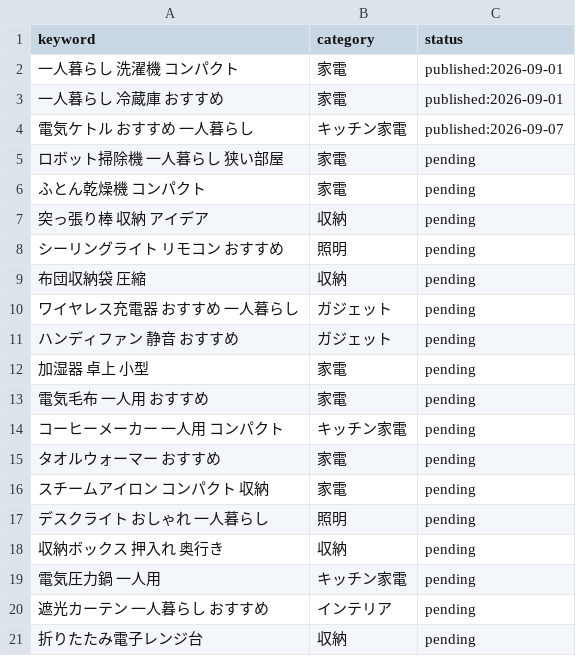
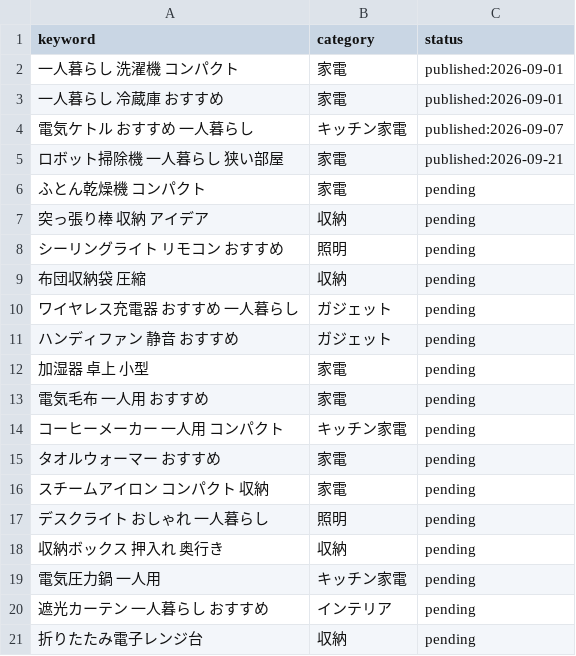
Before and after one commit to adadad63070137-CPU/affiliate-lifehack-site, a CSV file: data/keywords.csv, drawn as a sheet.

```diff
--- a/data/keywords.csv
+++ b/data/keywords.csv
@@ -4,3 +4,3 @@ keyword,category,status
 電気ケトル おすすめ 一人暮らし,キッチン家電,published:2026-09-07
-ロボット掃除機 一人暮らし 狭い部屋,家電,pending
+ロボット掃除機 一人暮らし 狭い部屋,家電,published:2026-09-21
 ふとん乾燥機 コンパクト,家電,pending
```
Also changed, not shown: 3 other files.
